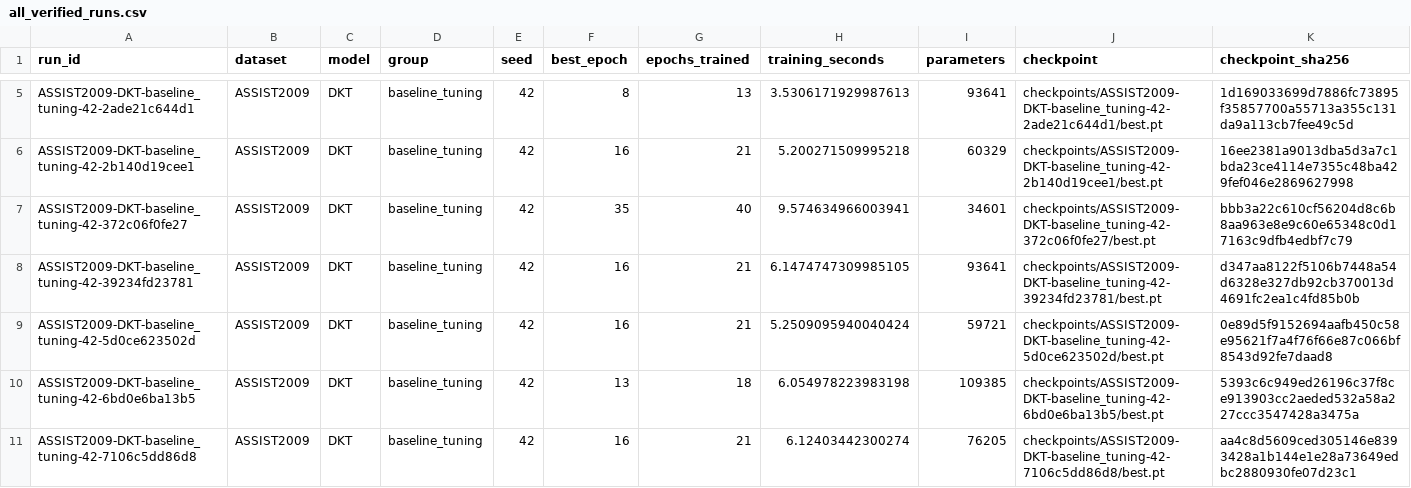
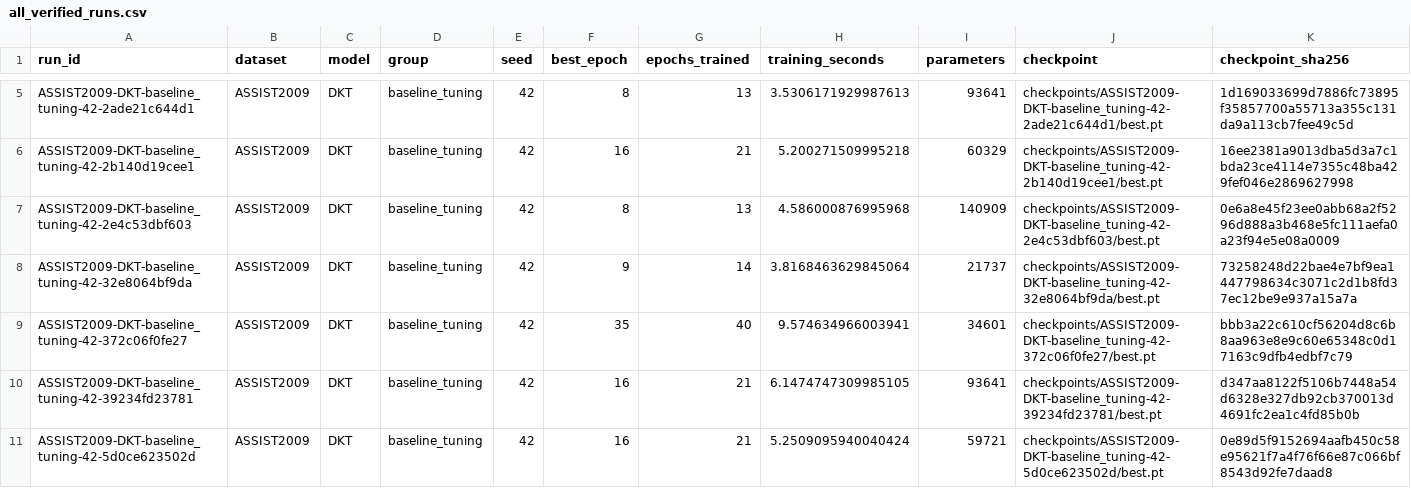
Before and after one commit to Tanishgupta28/LightSAKT2, a CSV file: results/tables/all_verified_runs.csv, drawn as a sheet; only a part is shown, gaps mark what is left out; the shorter side is filled out with more unchanged rows; rows hold the shown columns only; the diff covers the shown part only; the diff names each change by its address in the sheet, - before the commit and + after, or states it on an @@ line.

Commit message:
Preserve verified experiment progress and status

```diff
--- a/results/tables/all_verified_runs.csv
+++ b/results/tables/all_verified_runs.csv
+row 7: ASSIST2009-DKT-baseline_tuning-42-2e4c53dbf603 | ASSIST2009 | DKT | baseline_tuning | 42 | 8 | 13 | 4.586000876995968 | 140909 | checkpoints/ASSIST2009-DKT-baseline_tuning-42-2e4c53dbf603/best.pt | 0e6a8e45f23ee0abb68a2f5296d888a3b468e5fc111aefa0a23f94e5e08a0009
+row 8: ASSIST2009-DKT-baseline_tuning-42-32e8064bf9da | ASSIST2009 | DKT | baseline_tuning | 42 | 9 | 14 | 3.8168463629845064 | 21737 | checkpoints/ASSIST2009-DKT-baseline_tuning-42-32e8064bf9da/best.pt | 73258248d22bae4e7bf9ea1447798634c3071c2d1b8fd37ec12be9e937a15a7a
```
Also changed, not shown: 2 added rows elsewhere in this file, reports/ETA_MEASURED_TIMINGS.csv, reports/ETA_PHASE_MODEL_DATASET.csv, 46 other files.
